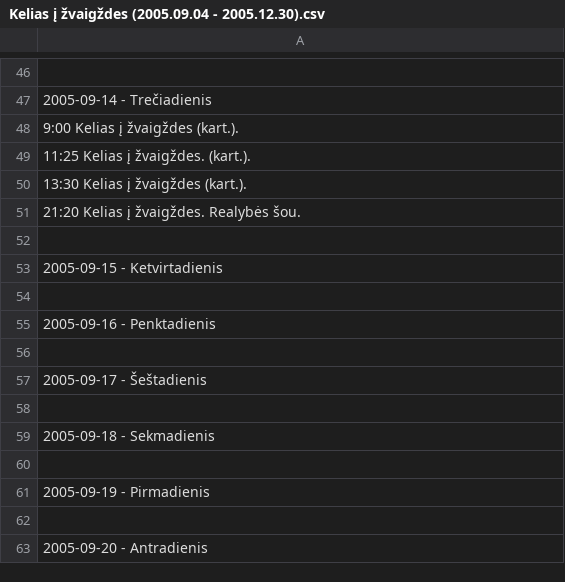
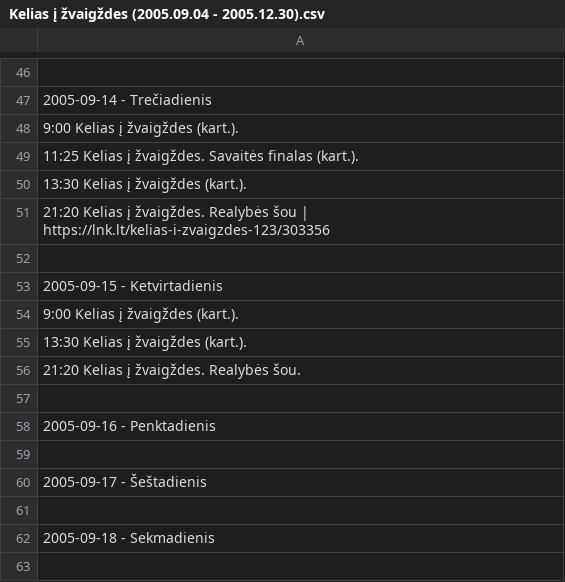
Before and after one commit to Zorklis/LT-TV, a CSV file: 2. LNK/LNK Laidos/Kelias į žvaigždes/Kelias į žvaigždes (2005.09.04 - 2005.12.30).csv, drawn as a sheet; only a part is shown, gaps mark what is left out; the shorter side is filled out with more unchanged rows; removed rows and columns are numbered as before the commit, all else as after; the diff names each change by its address in the sheet, - before the commit and + after, or states it on an @@ line.

Commit message:
Update Kelias į žvaigždes (2005.09.04 - 2005.12.30).csv

```diff
--- a/2. LNK/LNK Laidos/Kelias į žvaigždes/Kelias į žvaigždes (2005.09.04 - 2005.12.30).csv
+++ b/2. LNK/LNK Laidos/Kelias į žvaigždes/Kelias į žvaigždes (2005.09.04 - 2005.12.30).csv
-A49: 11:25 Kelias į žvaigždes. (kart.).
+A49: 11:25 Kelias į žvaigždes. Savaitės finalas (kart.).
+row 50: 13:30 Kelias į žvaigždes (kart.).
+row 51: 21:20 Kelias į žvaigždes. Realybės šou | https://lnk.lt/kelias-i-zvaigzdes-123/303356
+row 52: (empty)
+row 54: 9:00 Kelias į žvaigždes (kart.).
-row 52: (empty)
```
